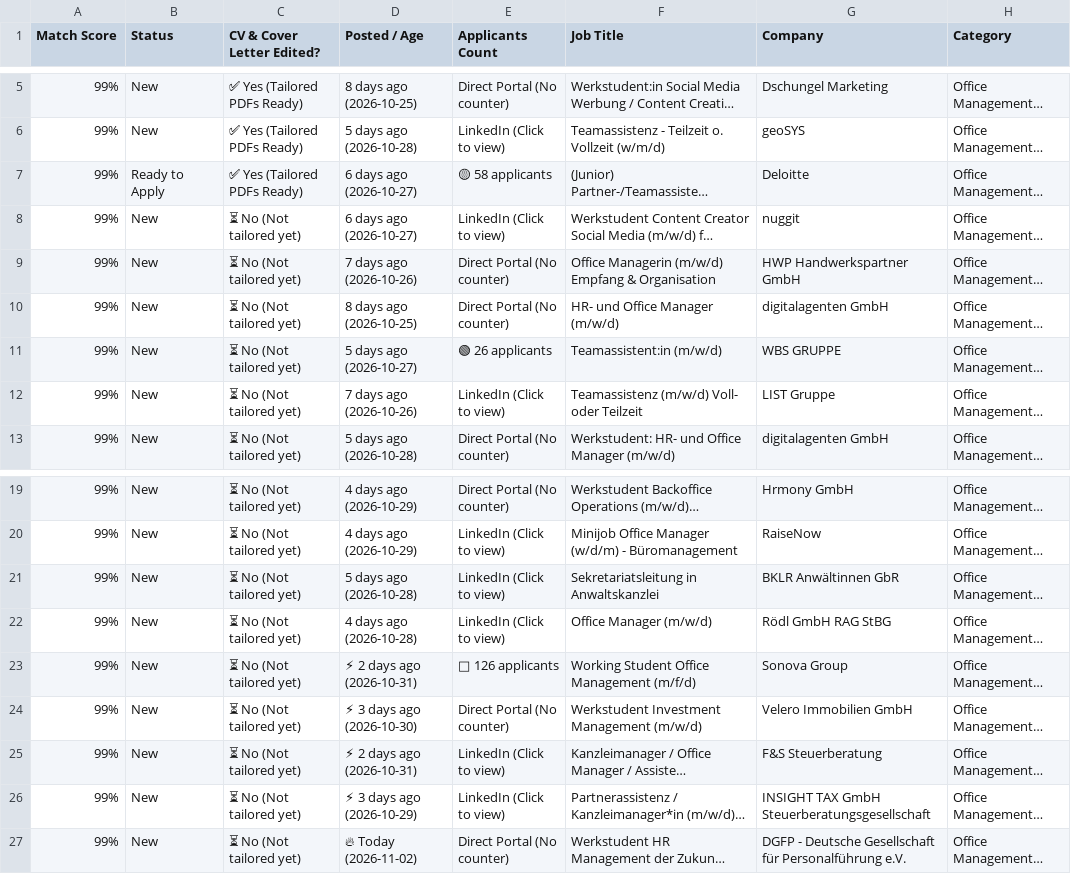
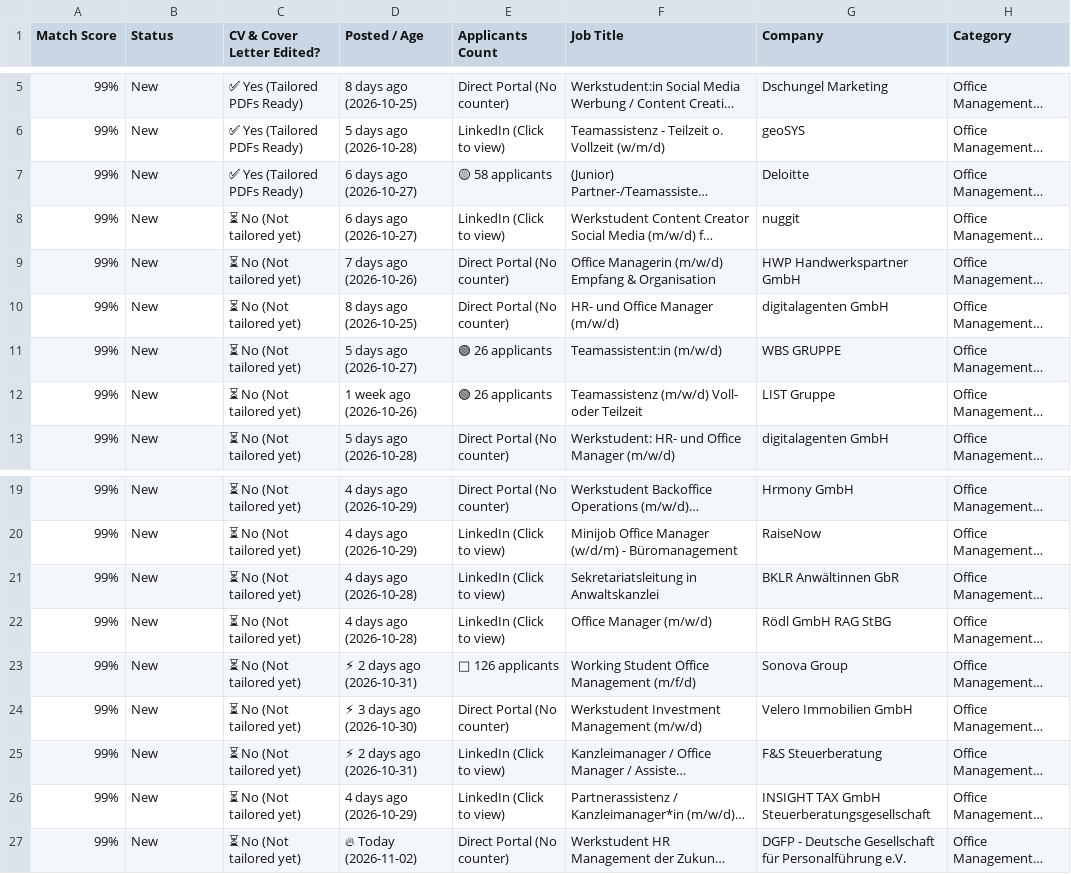
Before and after one commit to GuillermoHern023/berlin-job-applier, a CSV file: files/Nancy_Job_Tracker_Quick_Apply.csv, drawn as a sheet; only a part is shown, gaps mark what is left out; long unchanged cells end in …; the diff names each change by its address in the sheet, - before the commit and + after, or states it on an @@ line.

```diff
--- a/files/Nancy_Job_Tracker_Quick_Apply.csv
+++ b/files/Nancy_Job_Tracker_Quick_Apply.csv
-B7 (Status): Ready to Apply
+B7 (Status): New
-D12 (Posted / Age): 7 days ago (2026-10-26)
+D12 (Posted / Age): 1 week ago (2026-10-26)
-E12 (Applicants Count): LinkedIn (Click to view)
+E12 (Applicants Count): 🟢 26 applicants
-D21 (Posted / Age): 5 days ago (2026-10-28)
+D21 (Posted / Age): 4 days ago (2026-10-28)
-D26 (Posted / Age): ⚡ 3 days ago (2026-10-29)
+D26 (Posted / Age): 4 days ago (2026-10-29)
```
Also changed, not shown: files/Job_Tracker_Quick_Apply.csv, 20 other files.
